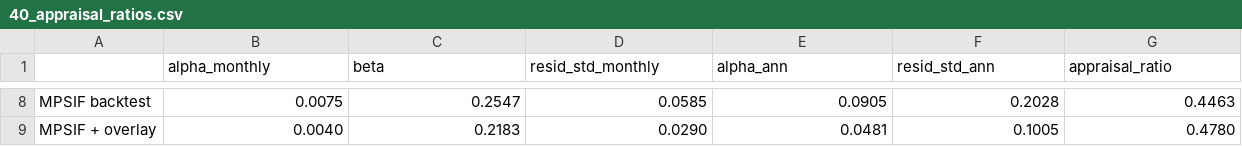
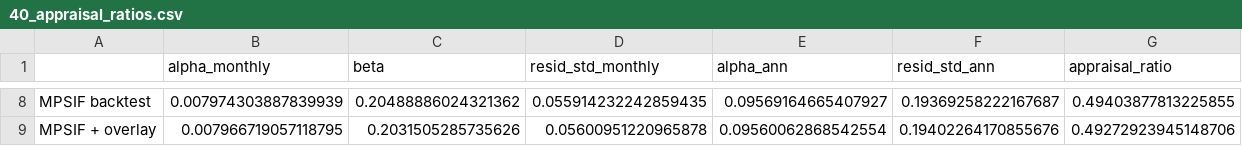
Before and after one commit to wyw2010/inertia-momentum-timing, a CSV file: factor_regimes/tables/40_appraisal_ratios.csv, drawn as a sheet; only a part is shown, gaps mark what is left out; the diff covers the shown part only; the diff names each change by its address in the sheet, - before the commit and + after, or states it on an @@ line.

```diff
--- a/factor_regimes/tables/40_appraisal_ratios.csv
+++ b/factor_regimes/tables/40_appraisal_ratios.csv
-B8 (alpha_monthly): 0.0075
+B8 (alpha_monthly): 0.007974303887839939
-C8 (beta): 0.2547
+C8 (beta): 0.20488886024321362
-D8 (resid_std_monthly): 0.0585
+D8 (resid_std_monthly): 0.055914232242859435
-E8 (alpha_ann): 0.0905
+E8 (alpha_ann): 0.09569164665407927
-F8 (resid_std_ann): 0.2028
+F8 (resid_std_ann): 0.19369258222167687
-G8 (appraisal_ratio): 0.4463
+G8 (appraisal_ratio): 0.49403877813225855
-B9 (alpha_monthly): 0.0040
+B9 (alpha_monthly): 0.007966719057118795
-C9 (beta): 0.2183
+C9 (beta): 0.2031505285735626
-D9 (resid_std_monthly): 0.0290
+D9 (resid_std_monthly): 0.05600951220965878
-E9 (alpha_ann): 0.0481
+E9 (alpha_ann): 0.09560062868542554
-F9 (resid_std_ann): 0.1005
+F9 (resid_std_ann): 0.19402264170855676
-G9 (appraisal_ratio): 0.4780
+G9 (appraisal_ratio): 0.49272923945148706
```
Also changed, not shown: 30 edited cells elsewhere in this file, factor_regimes/tables/07_method_b_per_factor_compare.csv, factor_regimes/tables/11_method_c_per_factor_compare.csv, 45 other files.
